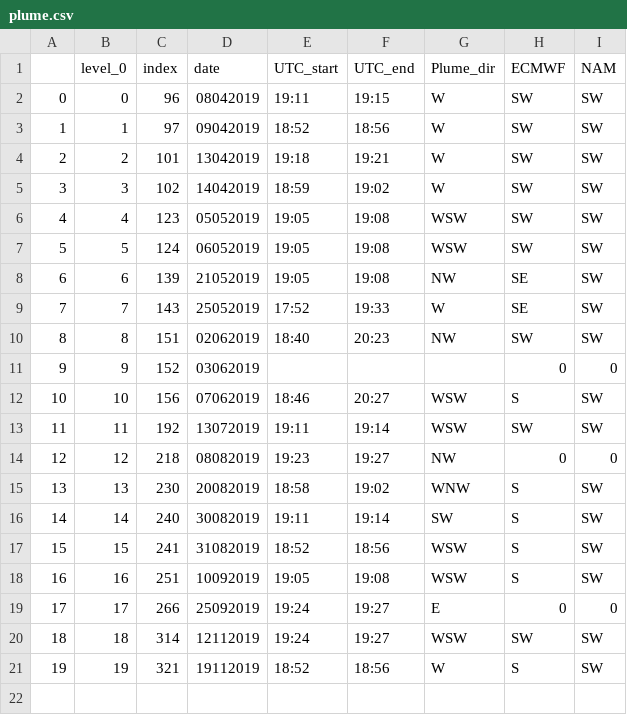
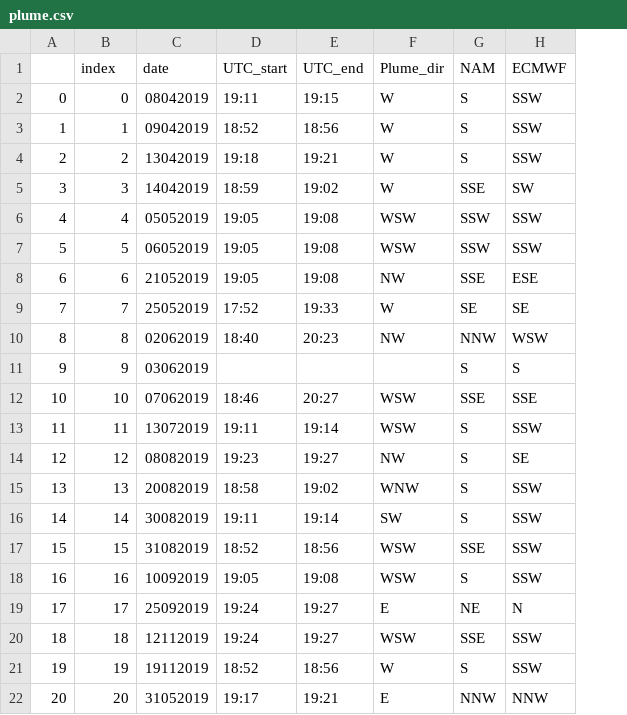
Before and after one commit to cemac/UNRESPForecastingSystem, a CSV file: Analysis/plume.csv, drawn as a sheet; removed rows and columns are numbered as before the commit, all else as after; the diff names each change by its address in the sheet, - before the commit and + after, or states it on an @@ line.

```diff
--- a/Analysis/plume.csv
+++ b/Analysis/plume.csv
-column C (index), rows 2-21: 96 | 97 | 101 | 102 | 123 | 124 | 139 | 143 | 151 | 152 | 156 | 192 | 218 | 230 | 240 | 241 | 251 | 266 | 314 | 321
+column G (NAM), rows 2-21: S | S | S | SSE | SSW | SSW | SSE | SE | NNW | S | SSE | S | S | S | S | SSE | S | NE | SSE | S
-column I (NAM), rows 2-21: SW | SW | SW | SW | SW | SW | SW | SW | SW | 0 | SW | SW | 0 | SW | SW | SW | SW | 0 | SW | SW
-B1: level_0
+B1: index
-H2:H4 (ECMWF): SW
+H2:H4 (ECMWF): SSW
-H6:H7 (ECMWF): SW
+H6:H7 (ECMWF): SSW
-H8 (ECMWF): SE
+H8 (ECMWF): ESE
-H10 (ECMWF): SW
+H10 (ECMWF): WSW
-H11 (ECMWF): 0
+H11 (ECMWF): S
-H12 (ECMWF): S
+H12 (ECMWF): SSE
-H13 (ECMWF): SW
+H13 (ECMWF): SSW
-H14 (ECMWF): 0
+H14 (ECMWF): SE
-H15:H18 (ECMWF): S
+H15:H18 (ECMWF): SSW
-H19 (ECMWF): 0
+H19 (ECMWF): N
-H20 (ECMWF): SW
+H20 (ECMWF): SSW
-H21 (ECMWF): S
+H21 (ECMWF): SSW
+row 22: 20 | 20 | 31052019 | 19:17 | 19:21 | E | NNW | NNW
```
Also changed, not shown: 32 other files.
